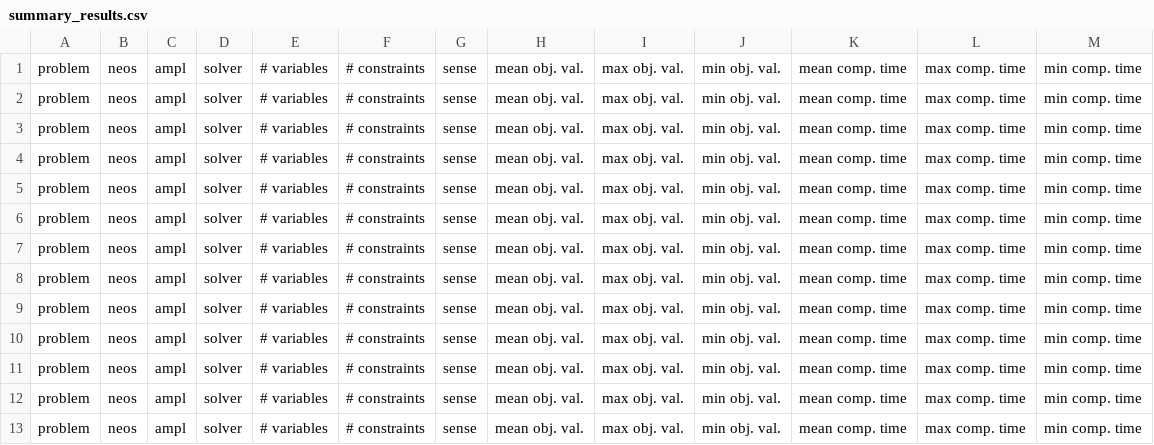
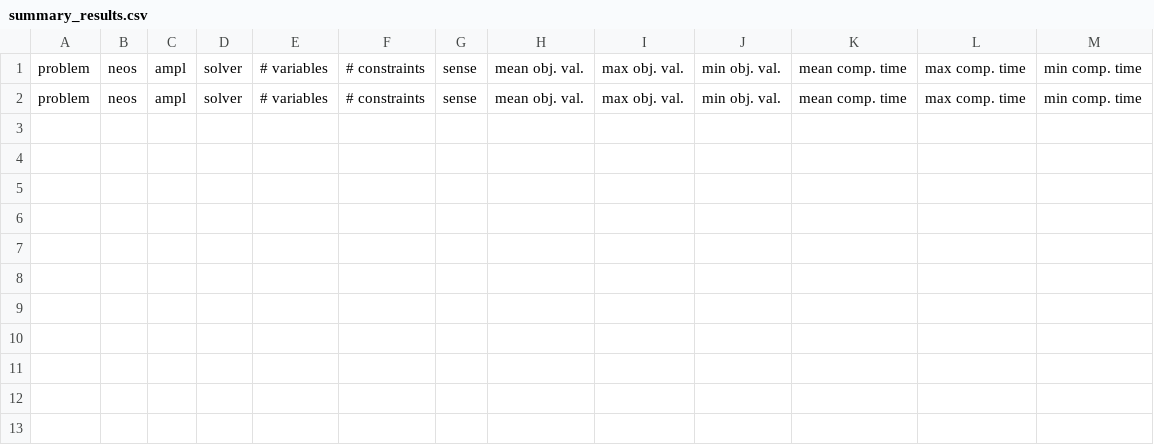
Before and after one commit to groupoasys/Comparison_non_linear_solvers, a CSV file: Inverse_Optimization_Related_Problem/temporary_results_inverse_optimization_related_problem/summary_results.csv, drawn as a sheet; the diff names each change by its address in the sheet, - before the commit and + after, or states it on an @@ line.

Commit message:
Add the input parameter solver to the optimization problem

```diff
--- a/Inverse_Optimization_Related_Problem/temporary_results_inverse_optimization_related_problem/summary_results.csv
+++ b/Inverse_Optimization_Related_Problem/temporary_results_inverse_optimization_related_problem/summary_results.csv
-row 3: problem | neos | ampl | solver | # variables | # constraints | sense | mean obj. val. | max obj. val. | min obj. val. | mean comp. time | max comp. time | min comp. time
-row 4: problem | neos | ampl | solver | # variables | # constraints | sense | mean obj. val. | max obj. val. | min obj. val. | mean comp. time | max comp. time | min comp. time
-row 5: problem | neos | ampl | solver | # variables | # constraints | sense | mean obj. val. | max obj. val. | min obj. val. | mean comp. time | max comp. time | min comp. time
-row 6: problem | neos | ampl | solver | # variables | # constraints | sense | mean obj. val. | max obj. val. | min obj. val. | mean comp. time | max comp. time | min comp. time
-row 7: problem | neos | ampl | solver | # variables | # constraints | sense | mean obj. val. | max obj. val. | min obj. val. | mean comp. time | max comp. time | min comp. time
-row 8: problem | neos | ampl | solver | # variables | # constraints | sense | mean obj. val. | max obj. val. | min obj. val. | mean comp. time | max comp. time | min comp. time
-row 9: problem | neos | ampl | solver | # variables | # constraints | sense | mean obj. val. | max obj. val. | min obj. val. | mean comp. time | max comp. time | min comp. time
-row 10: problem | neos | ampl | solver | # variables | # constraints | sense | mean obj. val. | max obj. val. | min obj. val. | mean comp. time | max comp. time | min comp. time
-row 11: problem | neos | ampl | solver | # variables | # constraints | sense | mean obj. val. | max obj. val. | min obj. val. | mean comp. time | max comp. time | min comp. time
-row 12: problem | neos | ampl | solver | # variables | # constraints | sense | mean obj. val. | max obj. val. | min obj. val. | mean comp. time | max comp. time | min comp. time
-row 13: problem | neos | ampl | solver | # variables | # constraints | sense | mean obj. val. | max obj. val. | min obj. val. | mean comp. time | max comp. time | min comp. time
```
Also changed, not shown: 5 other files.
